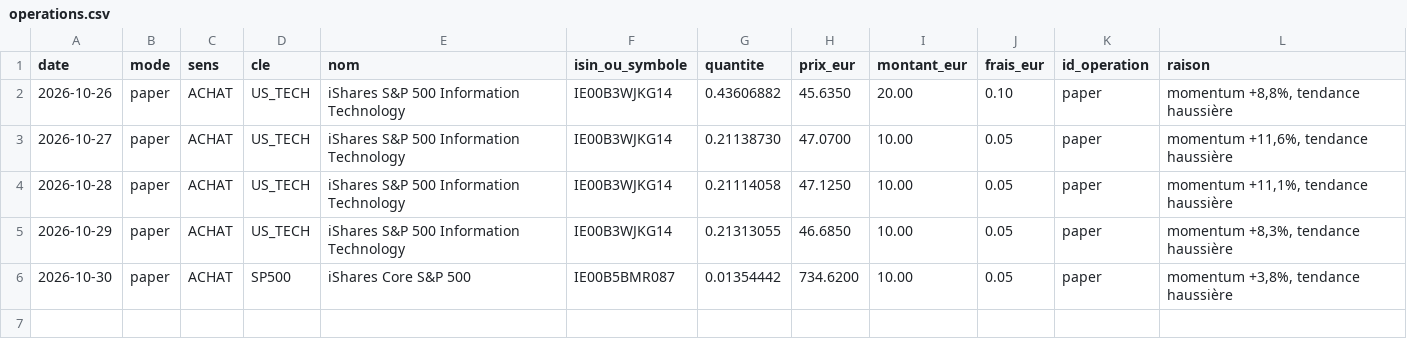
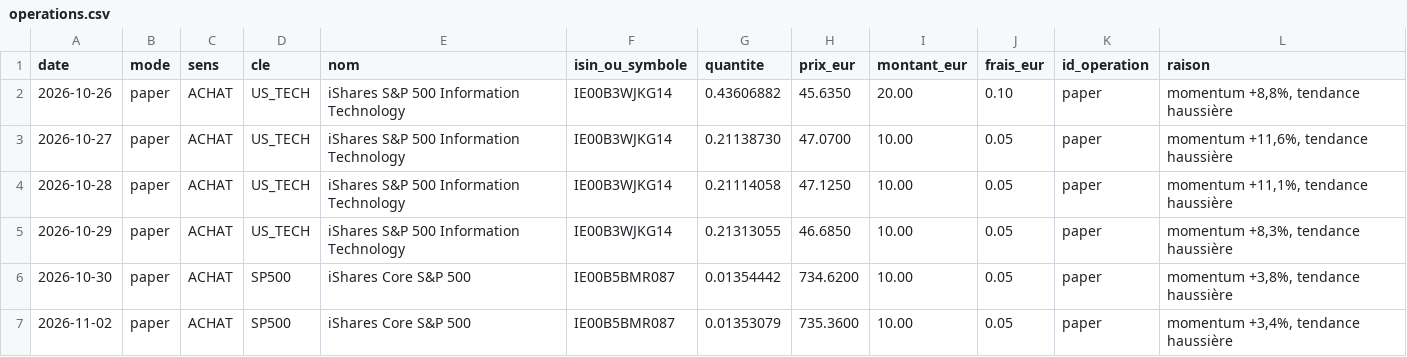
Before and after one commit to KarlFerdinand/bitpanda-pilote, a CSV file: journal/paper/operations.csv, drawn as a sheet.

```diff
--- a/journal/paper/operations.csv
+++ b/journal/paper/operations.csv
@@ -6 +6,2 @@ date;mode;sens;cle;nom;isin_ou_symbole;quantite;prix_eur;montant_eur;frais_eur;i
 2026-10-30;paper;ACHAT;SP500;iShares Core S&P 500;IE00B5BMR087;0.01354442;734.6200;10.00;0.05;paper;momentum +3,8%, tendance haussière
+2026-11-02;paper;ACHAT;SP500;iShares Core S&P 500;IE00B5BMR087;0.01353079;735.3600;10.00;0.05;paper;momentum +3,4%, tendance haussière
```
Also changed, not shown: 5 other files.
